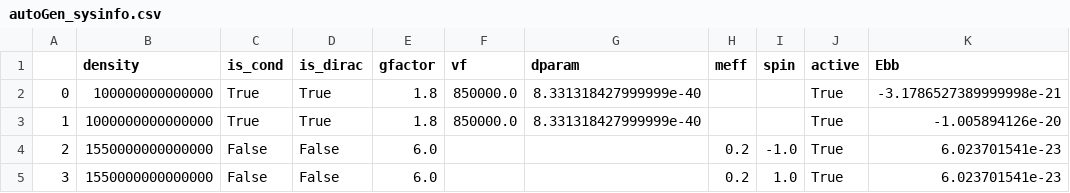
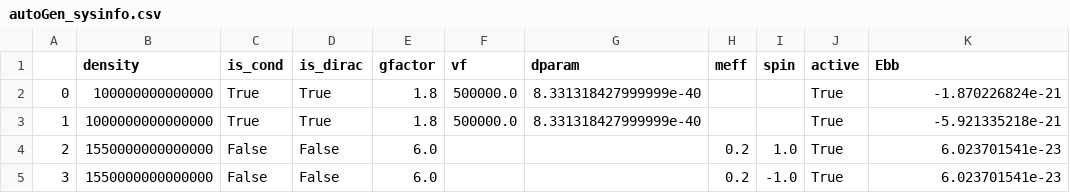
Before and after one commit to LarsonLaugh/toyband, a CSV file: output/autoGen/autoGen_sysinfo.csv, drawn as a sheet.

```diff
--- a/output/autoGen/autoGen_sysinfo.csv
+++ b/output/autoGen/autoGen_sysinfo.csv
@@ -1,5 +1,5 @@
 ,density,is_cond,is_dirac,gfactor,vf,dparam,meff,spin,active,Ebb
-0,100000000000000,True,True,1.8,850000.0,8.331318427999999e-40,,,True,-3.1786527389999998e-21
-1,1000000000000000,True,True,1.8,850000.0,8.331318427999999e-40,,,True,-1.005894126e-20
-2,1550000000000000,False,False,6.0,,,0.2,-1.0,True,6.023701541e-23
-3,1550000000000000,False,False,6.0,,,0.2,1.0,True,6.023701541e-23
+0,100000000000000,True,True,1.8,500000.0,8.331318427999999e-40,,,True,-1.870226824e-21
+1,1000000000000000,True,True,1.8,500000.0,8.331318427999999e-40,,,True,-5.921335218e-21
+2,1550000000000000,False,False,6.0,,,0.2,1.0,True,6.023701541e-23
+3,1550000000000000,False,False,6.0,,,0.2,-1.0,True,6.023701541e-23
```
Also changed, not shown: 24 other files.
